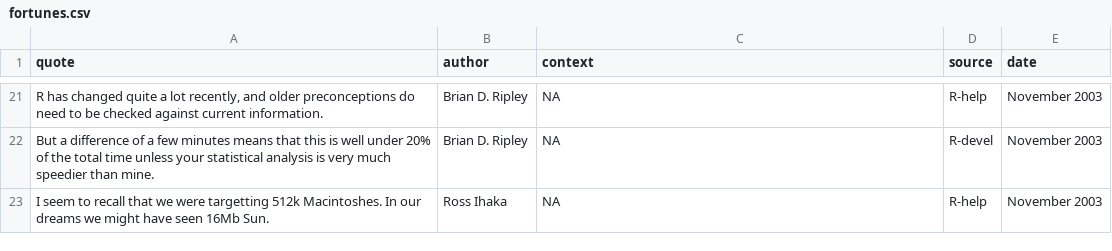
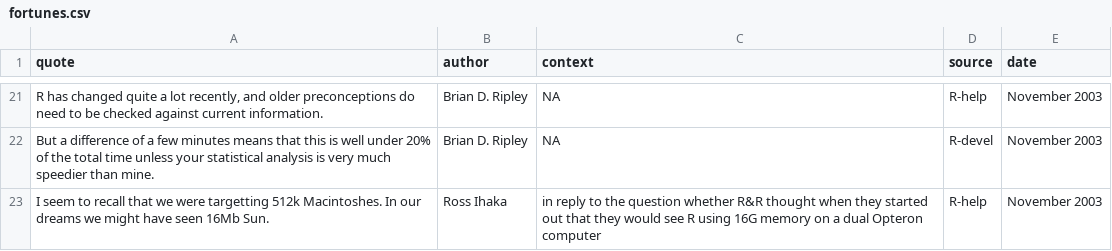
Before and after one commit to rforge/fortunes, a CSV file: trunk/inst/fortunes/fortunes.csv, drawn as a sheet; only a part is shown, gaps mark what is left out.

Commit message:
context for Ross' quote
git-svn-id: svn://svn.r-forge.r-project.org/svnroot/fortunes@15 edb9625f-4e0d-4859-8d74-9fd3b1da38cb

```diff
--- a/trunk/inst/fortunes/fortunes.csv
+++ b/trunk/inst/fortunes/fortunes.csv
@@ -22,2 +22,2 @@ R has changed quite a lot recently, and older preconceptions do need to be check
 But a difference of a few minutes means that this is well under 20% of the total time unless your statistical analysis is very much speedier than mine.;Brian D. Ripley;NA;R-devel;November 2003
-I seem to recall that we were targetting 512k Macintoshes. In our dreams we might have seen 16Mb Sun.;Ross Ihaka;NA;R-help;November 2003
+I seem to recall that we were targetting 512k Macintoshes. In our dreams we might have seen 16Mb Sun.;Ross Ihaka;in reply to the question whether R&R thought when they started out that they would see R using 16G memory on a dual Opteron computer;R-help;November 2003
```
